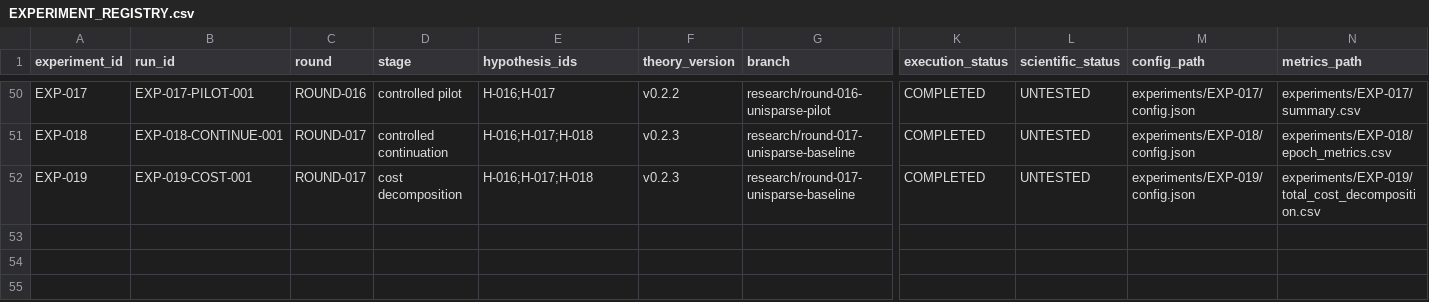
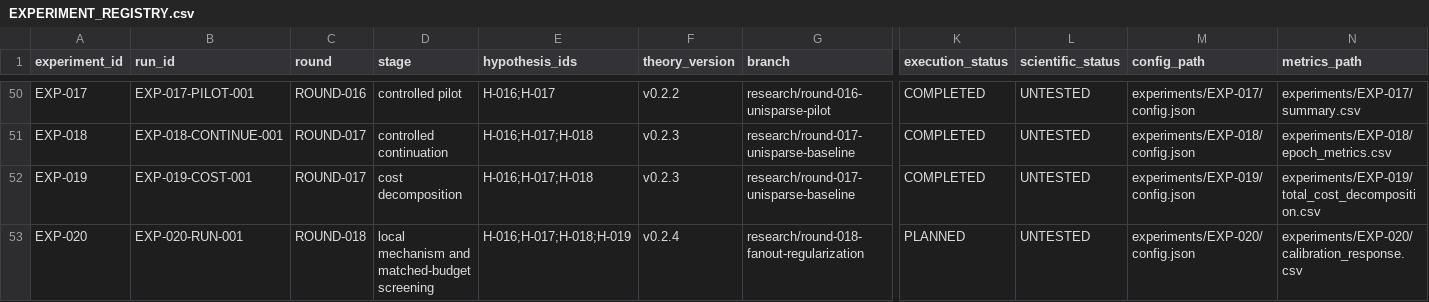
Before and after one commit to corex197-pixel/SNN-AP-Research, a CSV file: research/EXPERIMENT_REGISTRY.csv, drawn as a sheet; only a part is shown, gaps mark what is left out; rows hold the shown columns only; the diff names each change by its address in the sheet, - before the commit and + after, or states it on an @@ line.

Commit message:
preregister(EXP-020): fixed MP-EFR mechanism and evaluation

```diff
--- a/research/EXPERIMENT_REGISTRY.csv
+++ b/research/EXPERIMENT_REGISTRY.csv
+row 53: EXP-020 | EXP-020-RUN-001 | ROUND-018 | local mechanism and matched-budget screening | H-016;H-017;H-018;H-019 | v0.2.4 | research/round-018-fanout-regularization | PLANNED | UNTESTED | experiments/EXP-020/config.json | experiments/EXP-020/calibration_response.csv
```
Also changed, not shown: 18 other files.
